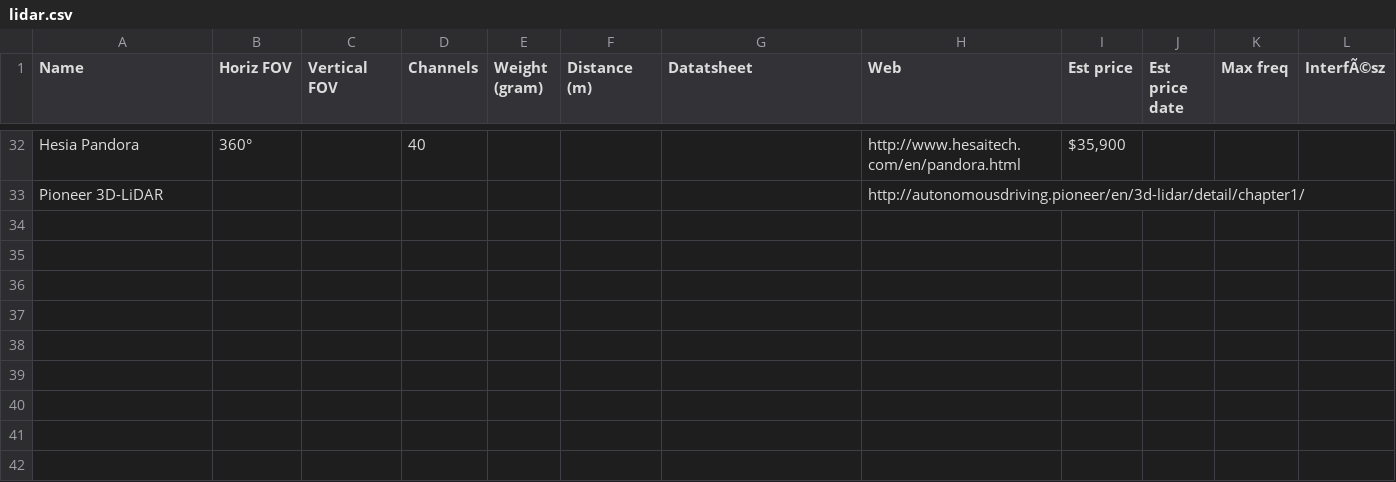
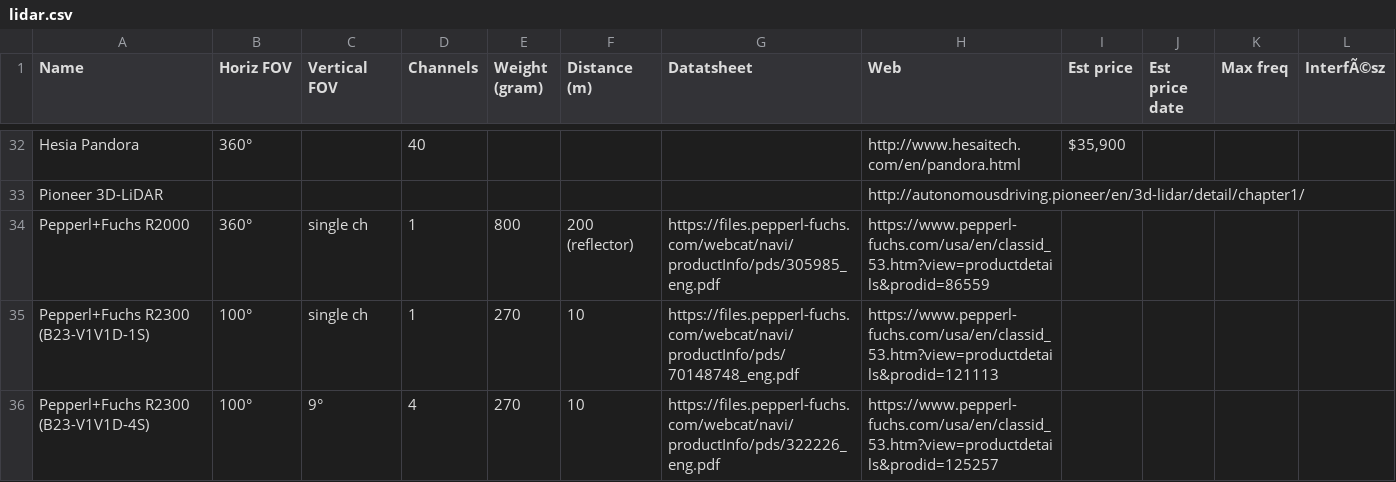
Before and after one commit to szenergy/awesome-lidar, a CSV file: lidar.csv, drawn as a sheet; only a part is shown, gaps mark what is left out.

Commit message:
Add Pepperl+Fuchs devices to lidar.csv

```diff
--- a/lidar.csv
+++ b/lidar.csv
@@ -35 +35,4 @@ Hesia Pandora,360°,,40,,,,http://www.hesaitech.com/en/pandora.html," $35,900",,
 Pioneer 3D-LiDAR,,,,,,,http://autonomousdriving.pioneer/en/3d-lidar/detail/chapter1/,,,,
+Pepperl+Fuchs R2000,360°,single ch,1,800,200 (reflector),https://files.pepperl-fuchs.com/webcat/navi/productInfo/pds/305985_eng.pdf,https://www.pepperl-fuchs.com/usa/en/classid_53.htm?view=productdetails&prodid=86559,,,,
+Pepperl+Fuchs R2300 (B23-V1V1D-1S),100°,single ch,1,270,10,https://files.pepperl-fuchs.com/webcat/navi/productInfo/pds/70148748_eng.pdf,https://www.pepperl-fuchs.com/usa/en/classid_53.htm?view=productdetails&prodid=121113,,,,
+Pepperl+Fuchs R2300 (B23-V1V1D-4S),100°,9°,4,270,10,https://files.pepperl-fuchs.com/webcat/navi/productInfo/pds/322226_eng.pdf,https://www.pepperl-fuchs.com/usa/en/classid_53.htm?view=productdetails&prodid=125257,,,,
```
